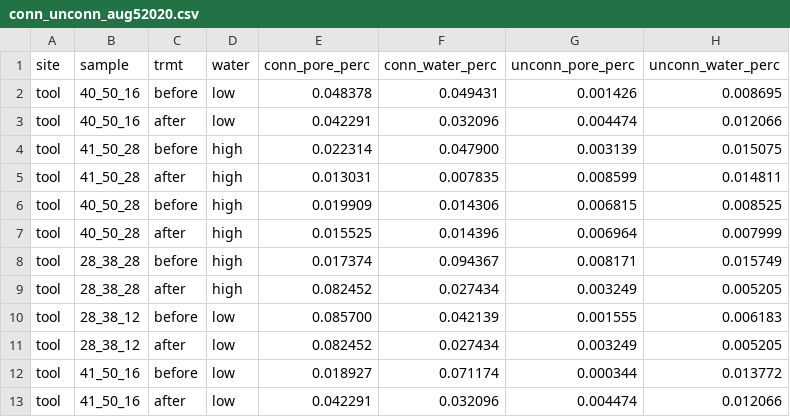
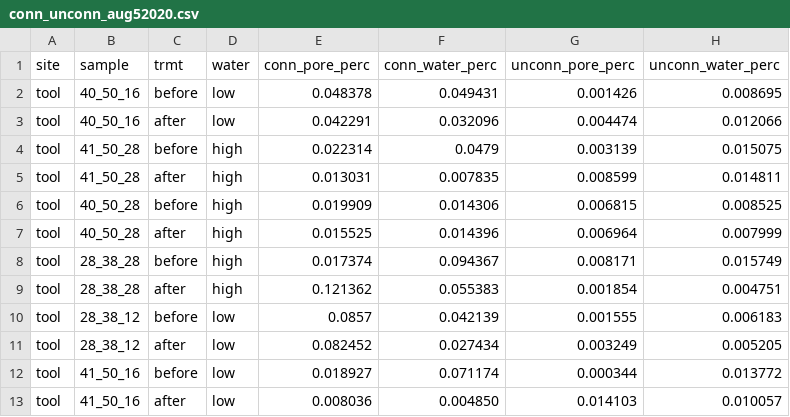
Before and after one commit to Erin-Rooney/FreezeThaw, a CSV file: processed/conn_unconn_aug52020.csv, drawn as a sheet.

Commit message:
Fixed unconn and conn pore volume errors

```diff
--- a/processed/conn_unconn_aug52020.csv
+++ b/processed/conn_unconn_aug52020.csv
@@ -3,3 +3,3 @@ tool,40_50_16,before,low,0.048378,0.049431,0.001426,0.008695
 tool,40_50_16,after,low,0.042291,0.032096,0.004474,0.012066
-tool,41_50_28,before,high,0.022314,0.047900,0.003139,0.015075
+tool,41_50_28,before,high,0.022314,0.0479,0.003139,0.015075
 tool,41_50_28,after,high,0.013031,0.007835,0.008599,0.014811
@@ -8,6 +8,6 @@ tool,40_50_28,after,high,0.015525,0.014396,0.006964,0.007999
 tool,28_38_28,before,high,0.017374,0.094367,0.008171,0.015749
-tool,28_38_28,after,high,0.082452,0.027434,0.003249,0.005205
-tool,28_38_12,before,low,0.085700,0.042139,0.001555,0.006183
+tool,28_38_28,after,high,0.121362,0.055383,0.001854,0.004751
+tool,28_38_12,before,low,0.0857,0.042139,0.001555,0.006183
 tool,28_38_12,after,low,0.082452,0.027434,0.003249,0.005205
 tool,41_50_16,before,low,0.018927,0.071174,0.000344,0.013772
-tool,41_50_16,after,low,0.042291,0.032096,0.004474,0.012066
+tool,41_50_16,after,low,0.008036,0.004850,0.014103,0.010057
```
